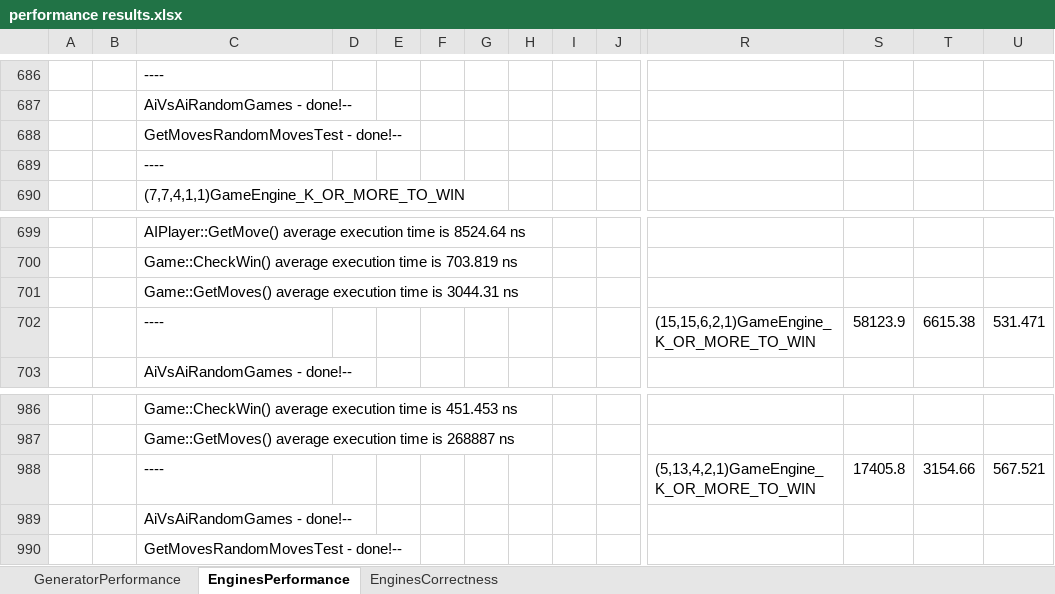
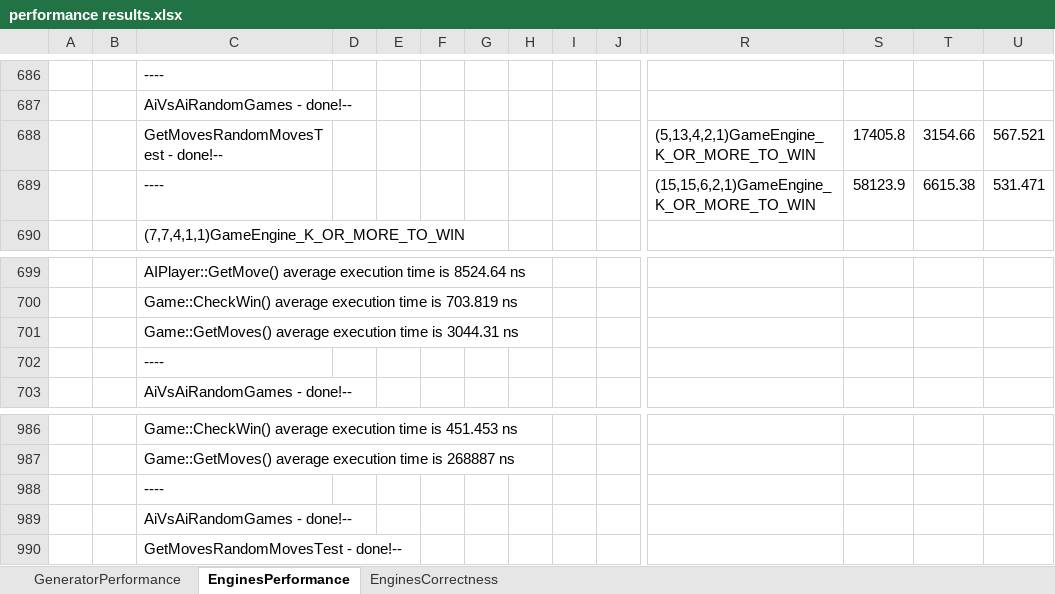
Before and after one commit to PawelTroka/LogicalGamesEnginesGenerator, an Excel workbook: docs/thesis/performance results.xlsx, sheet EnginesPerformance, drawn as a sheet; only a part is shown, gaps mark what is left out; values as stored, in another font and other column widths than the file's, no borders; charts and pictures not drawn; removed rows and columns are numbered as before the commit, all else as after; rows hold the shown columns only; the diff names each change by its address in the sheet, - before the commit and + after, or states it on an @@ line.

Commit message:
Engines performance results description in thesis done.

```diff
--- a/docs/thesis/performance results.xlsx (sheet EnginesPerformance)
+++ b/docs/thesis/performance results.xlsx (sheet EnginesPerformance)
-row 688:  |  | GetMovesRandomMovesTest - done!--
+row 688:  |  | GetMovesRandomMovesTest - done!-- |  |  |  |  |  |  |  | (5,13,4,2,1)GameEngine_K_OR_MORE_TO_WIN | 17405.8 | 3154.66 | 567.521
@@ row 702 moved to row 689: ---- @@
@@ row 689 moved to row 702: ---- @@
-row 988:  |  | ---- |  |  |  |  |  |  |  | (5,13,4,2,1)GameEngine_K_OR_MORE_TO_WIN | 17405.8 | 3154.66 | 567.521
+row 988:  |  | ----
```
Also changed, not shown: charts or pictures, 1 other file.
